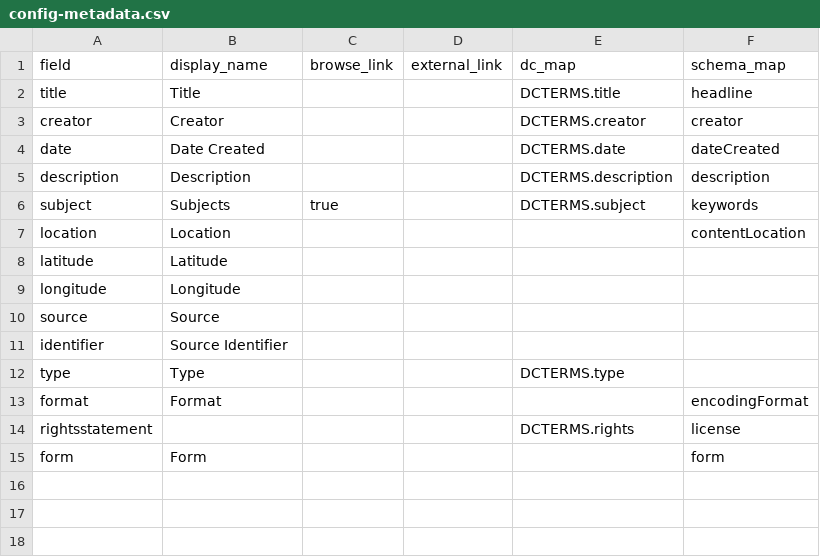
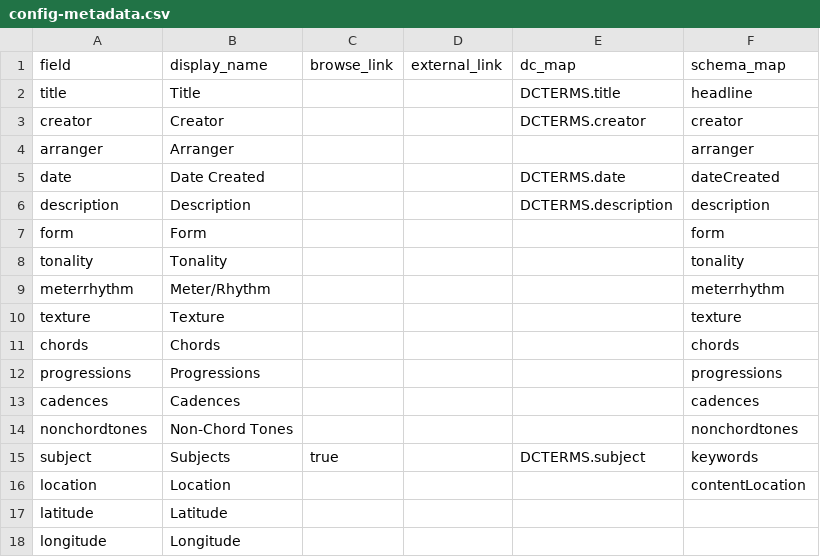
Before and after one commit to JHandschin/meta-music, a CSV file: _data/config-metadata.csv, drawn as a sheet.

Commit message:
Update config-metadata.csv

```diff
--- a/_data/config-metadata.csv
+++ b/_data/config-metadata.csv
@@ -3,4 +3,13 @@ title,Title,,,DCTERMS.title,headline
 creator,Creator,,,DCTERMS.creator,creator
+arranger,Arranger,,,,arranger
 date,Date Created,,,DCTERMS.date,dateCreated
 description,Description,,,DCTERMS.description,description
+form,Form,,,,form
+tonality,Tonality,,,,tonality
+meterrhythm,Meter/Rhythm,,,,meterrhythm
+texture,Texture,,,,texture
+chords,Chords,,,,chords
+progressions,Progressions,,,,progressions
+cadences,Cadences,,,,cadences
+nonchordtones,Non-Chord Tones,,,,nonchordtones
 subject,Subjects,true,,DCTERMS.subject,keywords
@@ -9,7 +18 @@ latitude,Latitude,,,,
 longitude,Longitude,,,,
-source,Source,,,,
-identifier,Source Identifier,,,,
-type,Type,,,DCTERMS.type,
-format,Format,,,,encodingFormat
-rightsstatement,,,,DCTERMS.rights,license
-form,Form,,,,form
```
